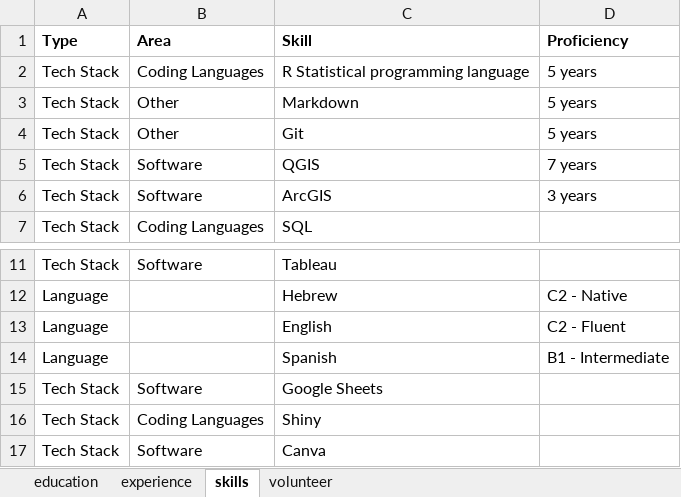
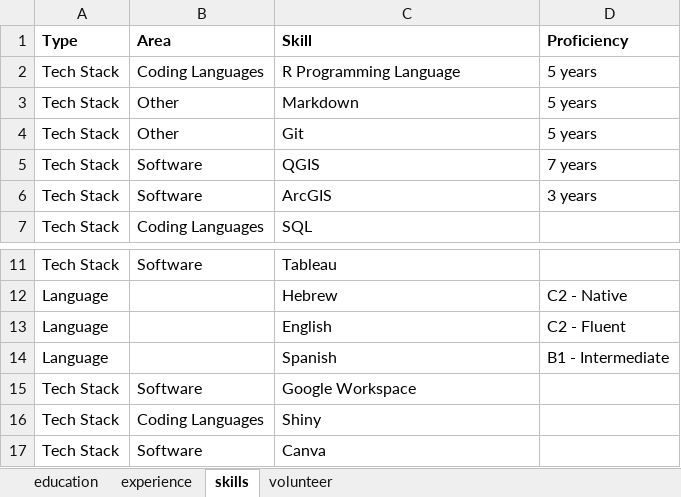
Before and after one commit to shirasal/my_cv, an Excel workbook: shira_salingre_cv_data.xlsx, sheet skills, drawn as a sheet; only a part is shown, gaps mark what is left out; values as stored, in another font and other column widths than the file's, no borders; the diff names each change by its address in the sheet, - before the commit and + after, or states it on an @@ line.

```diff
--- a/shira_salingre_cv_data.xlsx (sheet skills)
+++ b/shira_salingre_cv_data.xlsx (sheet skills)
-C2 (Skill): R Statistical programming language
+C2 (Skill): R Programming Language
-C15 (Skill): Google Sheets
+C15 (Skill): Google Workspace
```
Also changed, not shown: sheet experience, 1 other file.
